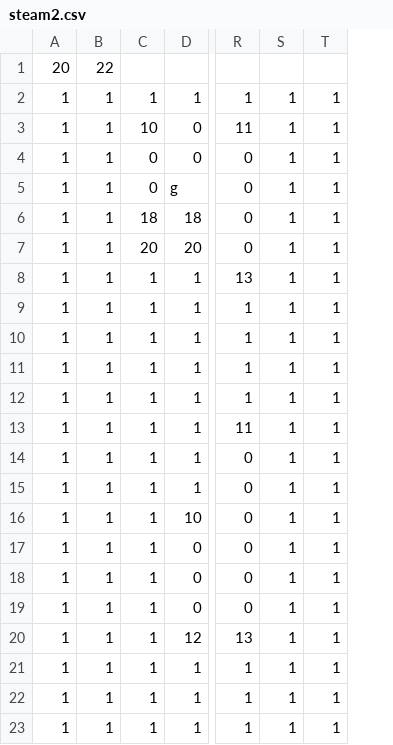
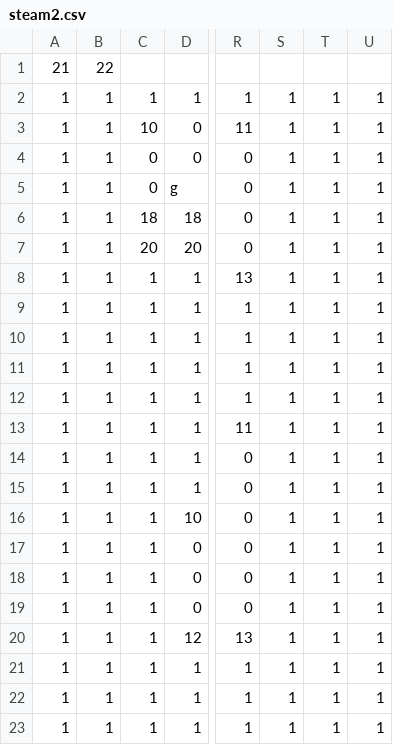
Before and after one commit to TeamTrickle/Trickle, a CSV file: trickleLibrary/OG2D/data/map/steam2.csv, drawn as a sheet; only a part is shown, gaps mark what is left out; the diff names each change by its address in the sheet, - before the commit and + after, or states it on an @@ line.

Commit message:
マップサイズ修正

```diff
--- a/trickleLibrary/OG2D/data/map/steam2.csv
+++ b/trickleLibrary/OG2D/data/map/steam2.csv
+column U, rows 2-23: all 1
-A1: 20
+A1: 21
```
